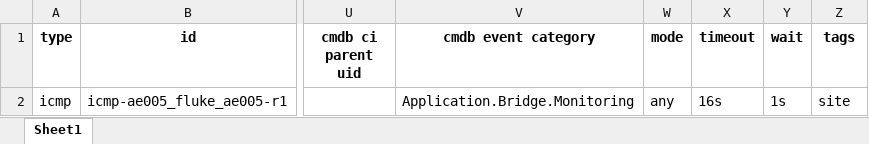
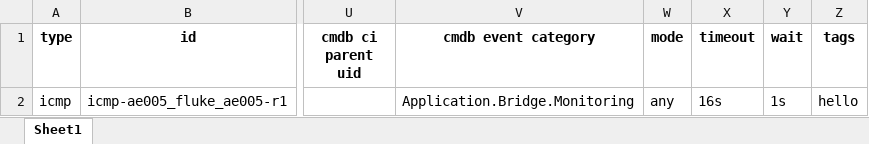
Before and after one commit to QwnAnn02/heartgen_test, an Excel workbook: heartbeat base xlsx template_copy(2).xlsx, sheet Sheet1, drawn as a sheet; only a part is shown, gaps mark what is left out; values as stored, in another font and other column widths than the file's, no borders; the diff names each change by its address in the sheet, - before the commit and + after, or states it on an @@ line.

Commit message:
checking pipeline run 02

```diff
--- a/heartbeat base xlsx template_copy(2).xlsx (sheet Sheet1)
+++ b/heartbeat base xlsx template_copy(2).xlsx (sheet Sheet1)
-Z2 (tags): site
+Z2 (tags): hello
```
